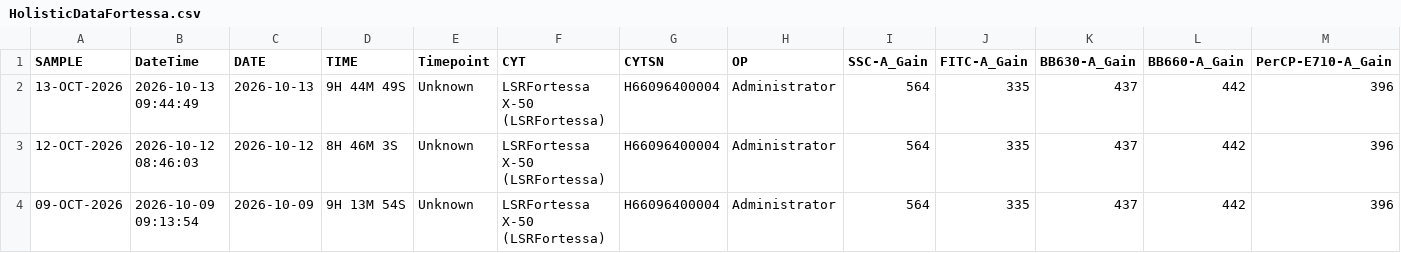
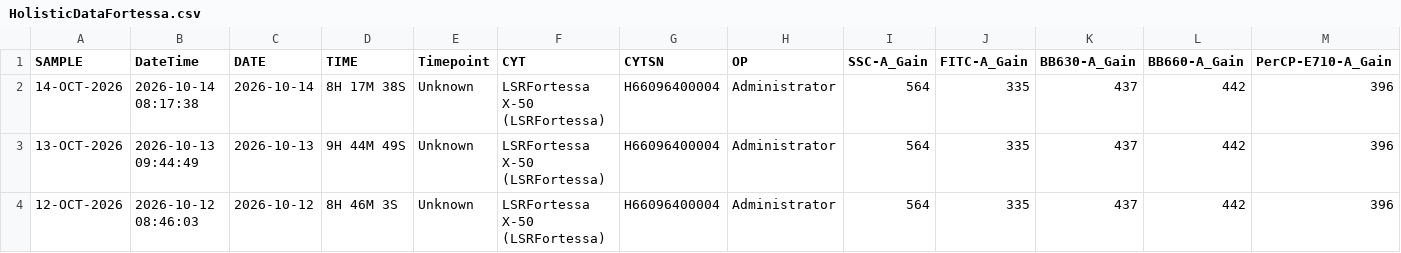
Before and after one commit to ncolven/InstrumentQC, a CSV file: data/Fortessa/Archive/HolisticDataFortessa.csv, drawn as a sheet; only a part is shown; the shorter side is filled out with more unchanged rows; rows hold the shown columns only; the diff names each change by its address in the sheet, - before the commit and + after, or states it on an @@ line.

Commit message:
Update for Fortessa on 2026-10-14

```diff
--- a/data/Fortessa/Archive/HolisticDataFortessa.csv
+++ b/data/Fortessa/Archive/HolisticDataFortessa.csv
+row 2: 14-OCT-2026 | 2026-10-14 08:17:38 | 2026-10-14 | 8H 17M 38S | Unknown | LSRFortessa X-50 (LSRFortessa) | H66096400004 | Administrator | 564 | 335 | 437 | 442 | 396
```
